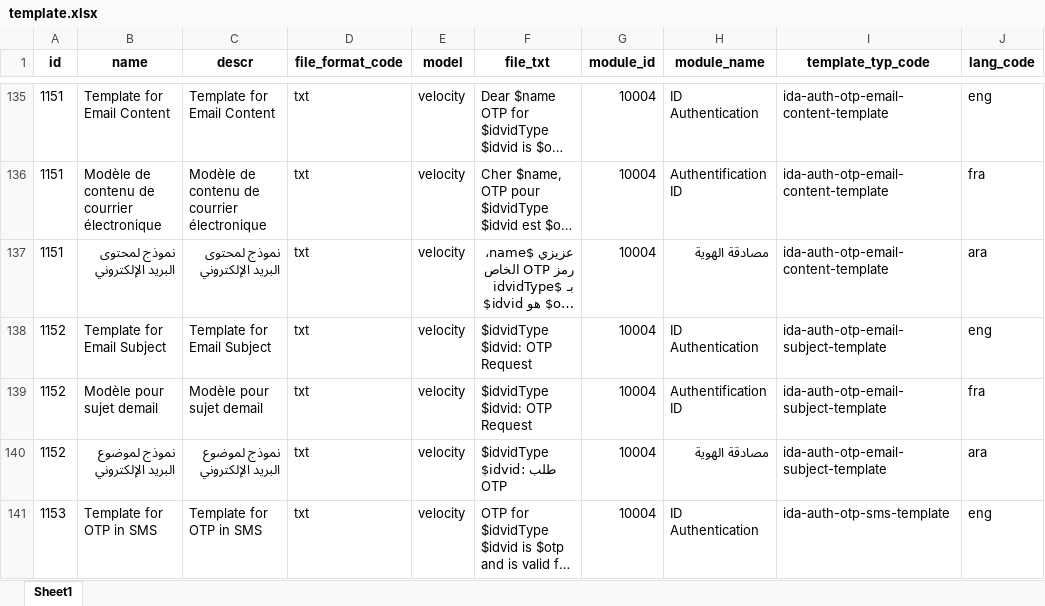
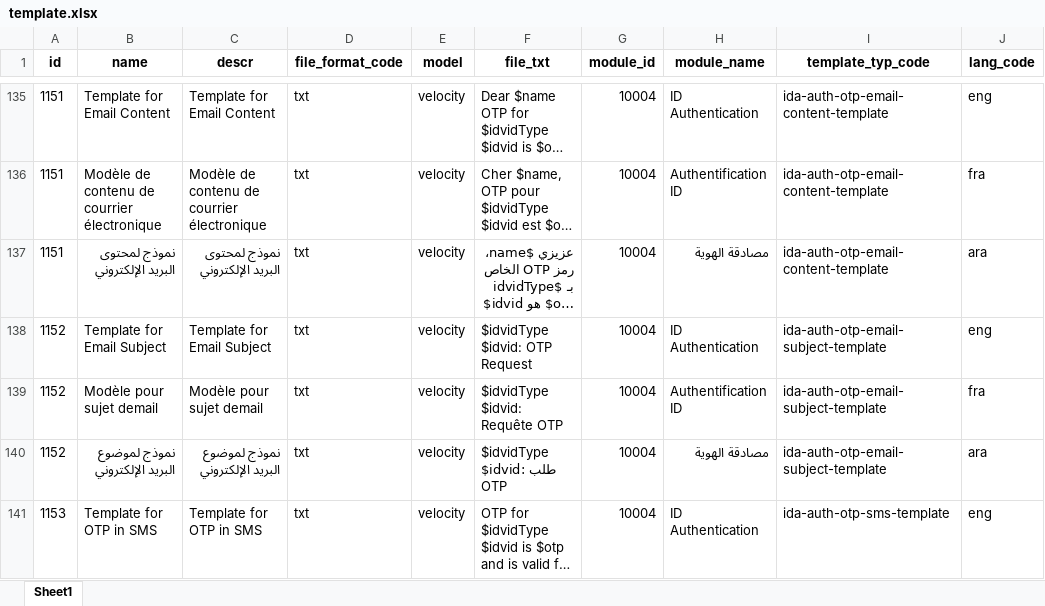
Before and after one commit to tf-nira/mosip-data_bkp, an Excel workbook: mosip_master/xlsx/template.xlsx, sheet Sheet1, drawn as a sheet; only a part is shown, gaps mark what is left out; long unchanged cells end in …; values as stored, in another font and other column widths than the file's, no borders; the diff names each change by its address in the sheet, - before the commit and + after, or states it on an @@ line.

```diff
--- a/mosip_master/xlsx/template.xlsx (sheet Sheet1)
+++ b/mosip_master/xlsx/template.xlsx (sheet Sheet1)
-F139 (file_txt): $idvidType $idvid: OTP Request
+F139 (file_txt): $idvidType $idvid: Requête OTP
```
Also changed, not shown: 1 other file.
